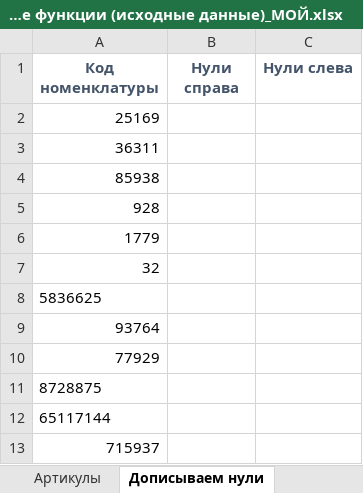
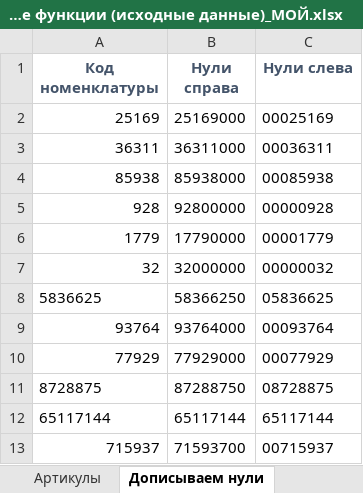
Before and after one commit to VilkovSergey/Excel, an Excel workbook: 10_Модуль/10.1 Текстовые функции (исходные данные)_МОЙ.xlsx, sheet Дописываем нули, drawn as a sheet; values as stored, in another font and other column widths than the file's, no borders; the diff names each change by its address in the sheet, - before the commit and + after, or states it on an @@ line.

```diff
--- a/10_Модуль/10.1 Текстовые функции (исходные данные)_МОЙ.xlsx (sheet Дописываем нули)
+++ b/10_Модуль/10.1 Текстовые функции (исходные данные)_МОЙ.xlsx (sheet Дописываем нули)
-B2 (Нули справа): (empty)
+B2 (Нули справа): 25169000
-C2 (Нули слева): (empty)
+C2 (Нули слева): 00025169
-B3 (Нули справа): (empty)
+B3 (Нули справа): 36311000
-C3 (Нули слева): (empty)
+C3 (Нули слева): 00036311
-B4 (Нули справа): (empty)
+B4 (Нули справа): 85938000
-C4 (Нули слева): (empty)
+C4 (Нули слева): 00085938
-B5 (Нули справа): (empty)
+B5 (Нули справа): 92800000
-C5 (Нули слева): (empty)
+C5 (Нули слева): 00000928
-B6 (Нули справа): (empty)
+B6 (Нули справа): 17790000
-C6 (Нули слева): (empty)
+C6 (Нули слева): 00001779
-B7 (Нули справа): (empty)
+B7 (Нули справа): 32000000
-C7 (Нули слева): (empty)
+C7 (Нули слева): 00000032
-B8 (Нули справа): (empty)
+B8 (Нули справа): 58366250
-C8 (Нули слева): (empty)
+C8 (Нули слева): 05836625
-B9 (Нули справа): (empty)
+B9 (Нули справа): 93764000
-C9 (Нули слева): (empty)
+C9 (Нули слева): 00093764
-B10 (Нули справа): (empty)
+B10 (Нули справа): 77929000
-C10 (Нули слева): (empty)
+C10 (Нули слева): 00077929
-B11 (Нули справа): (empty)
+B11 (Нули справа): 87288750
-C11 (Нули слева): (empty)
+C11 (Нули слева): 08728875
-B12 (Нули справа): (empty)
+B12 (Нули справа): 65117144
-C12 (Нули слева): (empty)
+C12 (Нули слева): 65117144
-B13 (Нули справа): (empty)
+B13 (Нули справа): 71593700
-C13 (Нули слева): (empty)
+C13 (Нули слева): 00715937
```
Also changed, not shown: sheet Артикулы, sheet Гистограмма текстом, sheet Первое слово, sheet Генератор кодов, sheet Шаблонные фразы, formulas that keep their value.
